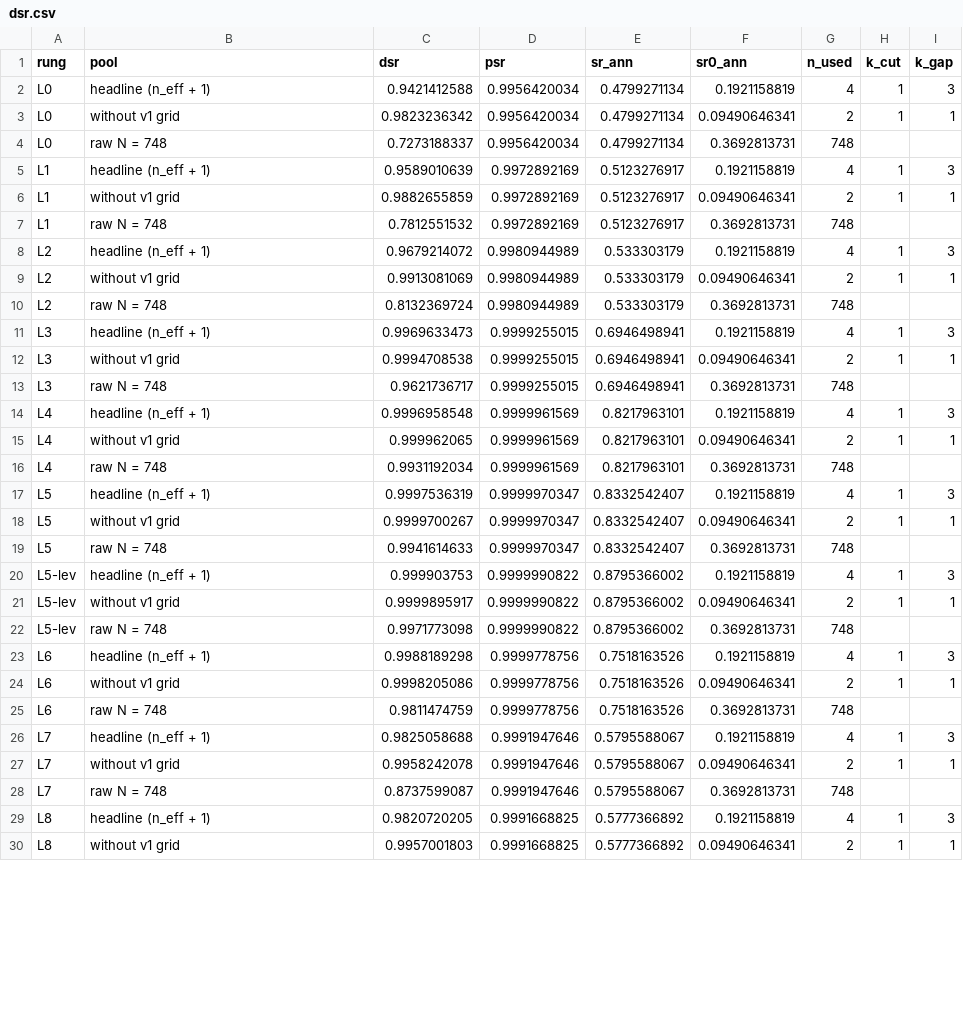
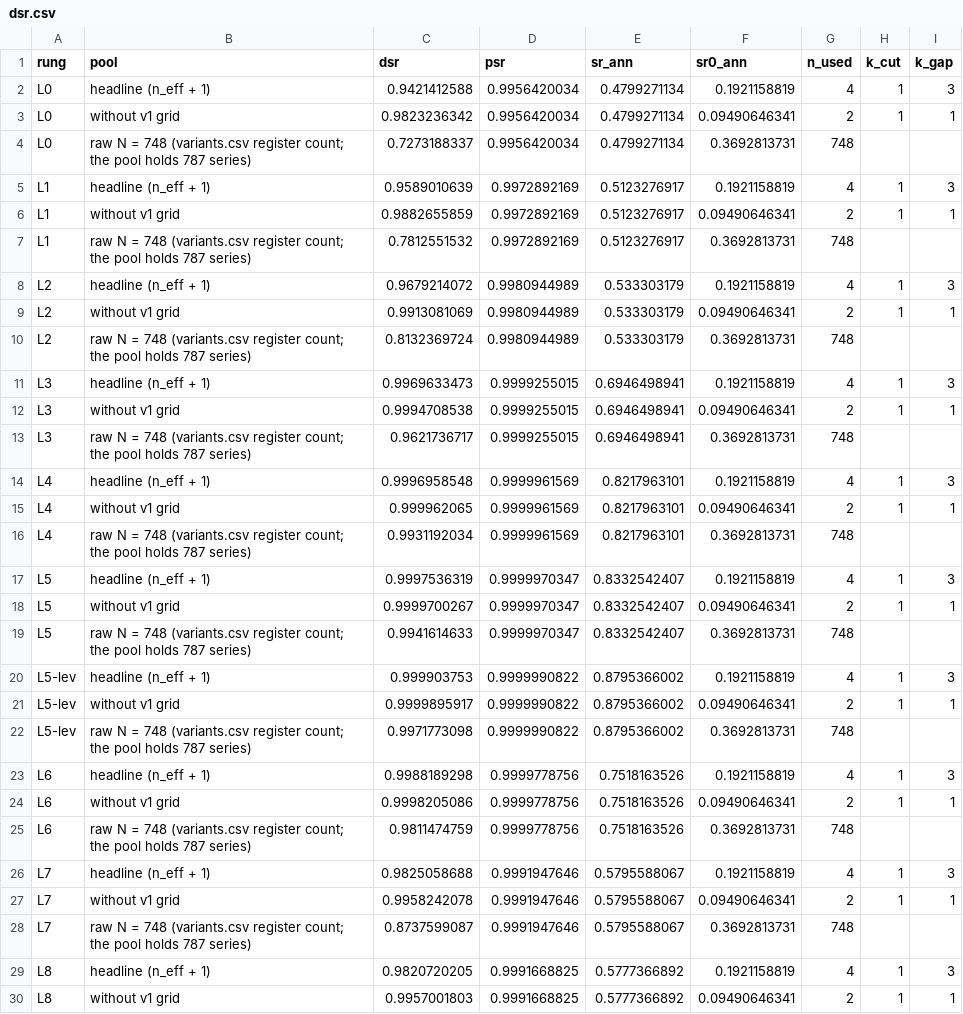
Before and after one commit to CanberkTahil1/regime-aware-spy-tlt-allocation, a CSV file: reports/r4/dsr.csv, drawn as a sheet; only a part is shown; the diff covers the shown part only.

```diff
--- a/reports/r4/dsr.csv
+++ b/reports/r4/dsr.csv
@@ -3,27 +3,27 @@ L0,headline (n_eff + 1),0.9421412588,0.9956420034,0.4799271134,0.1921158819,4,1,
 L0,without v1 grid,0.9823236342,0.9956420034,0.4799271134,0.09490646341,2,1,1
-L0,raw N = 748,0.7273188337,0.9956420034,0.4799271134,0.3692813731,748,,
+L0,raw N = 748 (variants.csv register count; the pool holds 787 series),0.7273188337,0.9956420034,0.4799271134,0.3692813731,748,,
 L1,headline (n_eff + 1),0.9589010639,0.9972892169,0.5123276917,0.1921158819,4,1,3
 L1,without v1 grid,0.9882655859,0.9972892169,0.5123276917,0.09490646341,2,1,1
-L1,raw N = 748,0.7812551532,0.9972892169,0.5123276917,0.3692813731,748,,
+L1,raw N = 748 (variants.csv register count; the pool holds 787 series),0.7812551532,0.9972892169,0.5123276917,0.3692813731,748,,
 L2,headline (n_eff + 1),0.9679214072,0.9980944989,0.533303179,0.1921158819,4,1,3
 L2,without v1 grid,0.9913081069,0.9980944989,0.533303179,0.09490646341,2,1,1
-L2,raw N = 748,0.8132369724,0.9980944989,0.533303179,0.3692813731,748,,
+L2,raw N = 748 (variants.csv register count; the pool holds 787 series),0.8132369724,0.9980944989,0.533303179,0.3692813731,748,,
 L3,headline (n_eff + 1),0.9969633473,0.9999255015,0.6946498941,0.1921158819,4,1,3
 L3,without v1 grid,0.9994708538,0.9999255015,0.6946498941,0.09490646341,2,1,1
-L3,raw N = 748,0.9621736717,0.9999255015,0.6946498941,0.3692813731,748,,
+L3,raw N = 748 (variants.csv register count; the pool holds 787 series),0.9621736717,0.9999255015,0.6946498941,0.3692813731,748,,
 L4,headline (n_eff + 1),0.9996958548,0.9999961569,0.8217963101,0.1921158819,4,1,3
 L4,without v1 grid,0.999962065,0.9999961569,0.8217963101,0.09490646341,2,1,1
-L4,raw N = 748,0.9931192034,0.9999961569,0.8217963101,0.3692813731,748,,
+L4,raw N = 748 (variants.csv register count; the pool holds 787 series),0.9931192034,0.9999961569,0.8217963101,0.3692813731,748,,
 L5,headline (n_eff + 1),0.9997536319,0.9999970347,0.8332542407,0.1921158819,4,1,3
 L5,without v1 grid,0.9999700267,0.9999970347,0.8332542407,0.09490646341,2,1,1
-L5,raw N = 748,0.9941614633,0.9999970347,0.8332542407,0.3692813731,748,,
+L5,raw N = 748 (variants.csv register count; the pool holds 787 series),0.9941614633,0.9999970347,0.8332542407,0.3692813731,748,,
 L5-lev,headline (n_eff + 1),0.999903753,0.9999990822,0.8795366002,0.1921158819,4,1,3
 L5-lev,without v1 grid,0.9999895917,0.9999990822,0.8795366002,0.09490646341,2,1,1
-L5-lev,raw N = 748,0.9971773098,0.9999990822,0.8795366002,0.3692813731,748,,
+L5-lev,raw N = 748 (variants.csv register count; the pool holds 787 series),0.9971773098,0.9999990822,0.8795366002,0.3692813731,748,,
 L6,headline (n_eff + 1),0.9988189298,0.9999778756,0.7518163526,0.1921158819,4,1,3
 L6,without v1 grid,0.9998205086,0.9999778756,0.7518163526,0.09490646341,2,1,1
-L6,raw N = 748,0.9811474759,0.9999778756,0.7518163526,0.3692813731,748,,
+L6,raw N = 748 (variants.csv register count; the pool holds 787 series),0.9811474759,0.9999778756,0.7518163526,0.3692813731,748,,
 L7,headline (n_eff + 1),0.9825058688,0.9991947646,0.5795588067,0.1921158819,4,1,3
 L7,without v1 grid,0.9958242078,0.9991947646,0.5795588067,0.09490646341,2,1,1
-L7,raw N = 748,0.8737599087,0.9991947646,0.5795588067,0.3692813731,748,,
+L7,raw N = 748 (variants.csv register count; the pool holds 787 series),0.8737599087,0.9991947646,0.5795588067,0.3692813731,748,,
 L8,headline (n_eff + 1),0.9820720205,0.9991668825,0.5777366892,0.1921158819,4,1,3
```
Also changed, not shown: 2 edited cells elsewhere in this file, reports/r4/pbo.csv, 19 other files.
